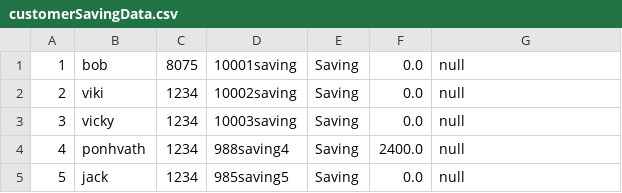
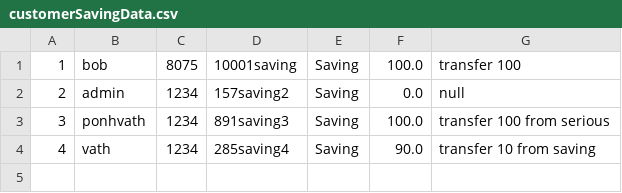
Before and after one commit to vBoBv/Banking-Application, a CSV file: data/customerSavingData.csv, drawn as a sheet.

```diff
--- a/data/customerSavingData.csv
+++ b/data/customerSavingData.csv
@@ -1,5 +1,4 @@
-1,bob,8075,10001saving,Saving,0.0,null
-2,viki,1234,10002saving,Saving,0.0,null
-3,vicky,1234,10003saving,Saving,0.0,null
-4,ponhvath,1234,988saving4,Saving,2400.0,null
-5,jack,1234,985saving5,Saving,0.0,null
+1,bob,8075,10001saving,Saving,100.0,transfer 100
+2,admin,1234,157saving2,Saving,0.0,null
+3,ponhvath,1234,891saving3,Saving,100.0,transfer 100 from serious
+4,vath,1234,285saving4,Saving,90.0,transfer 10 from saving
```
Also changed, not shown: data/customerSeriousSavingData.csv, 42 other files.
